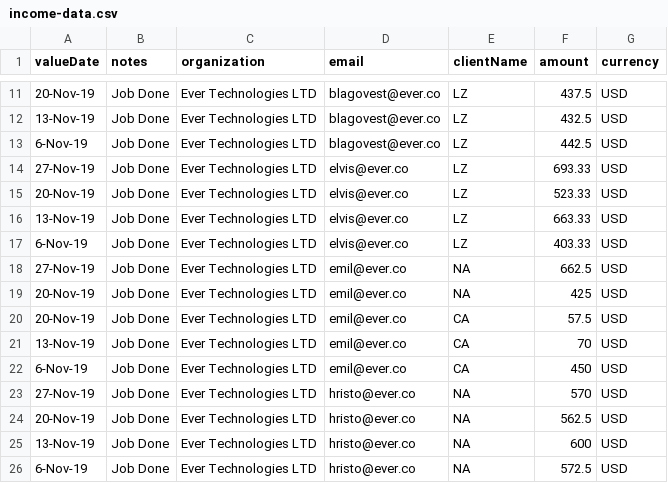
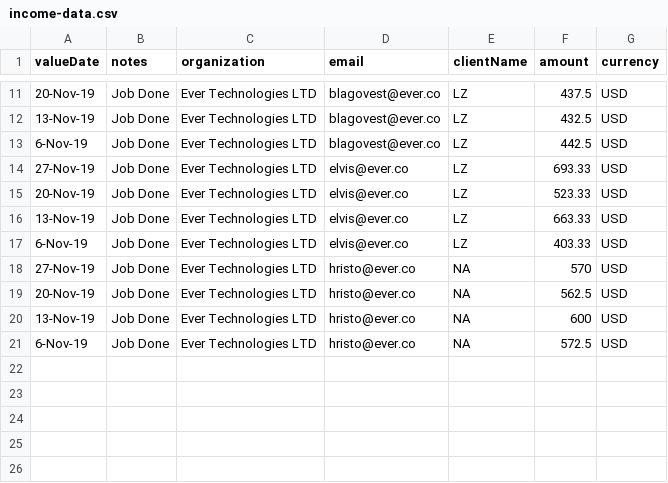
Before and after one commit to ever-co/ever-gauzy, a CSV file: apps/api/src/app/income/income-seed-data/income-data.csv, drawn as a sheet; only a part is shown, gaps mark what is left out.

```diff
--- a/apps/api/src/app/income/income-seed-data/income-data.csv
+++ b/apps/api/src/app/income/income-seed-data/income-data.csv
@@ -17,7 +17,2 @@ valueDate,notes,organization,email,clientName,amount,currency
 6-Nov-19,Job Done,Ever Technologies LTD,elvis@ever.co,LZ,403.33,USD
-27-Nov-19,Job Done,Ever Technologies LTD,emil@ever.co,NA,662.5,USD
-20-Nov-19,Job Done,Ever Technologies LTD,emil@ever.co,NA,425,USD
-20-Nov-19,Job Done,Ever Technologies LTD,emil@ever.co,CA,57.5,USD
-13-Nov-19,Job Done,Ever Technologies LTD,emil@ever.co,CA,70,USD
-6-Nov-19,Job Done,Ever Technologies LTD,emil@ever.co,CA,450,USD
 27-Nov-19,Job Done,Ever Technologies LTD,hristo@ever.co,NA,570,USD
```
Also changed, not shown: apps/api/src/app/expense/expense-seed-data/expenses-data.csv, 24 other files.
